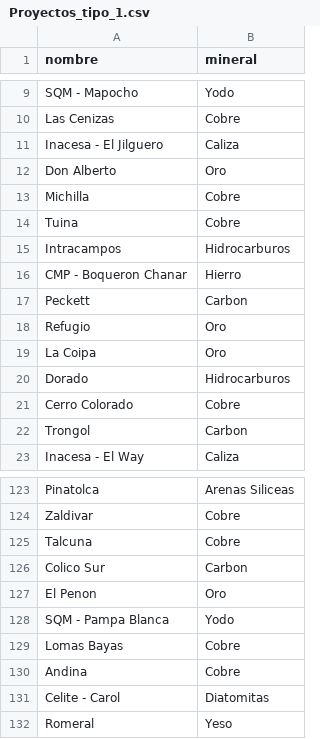
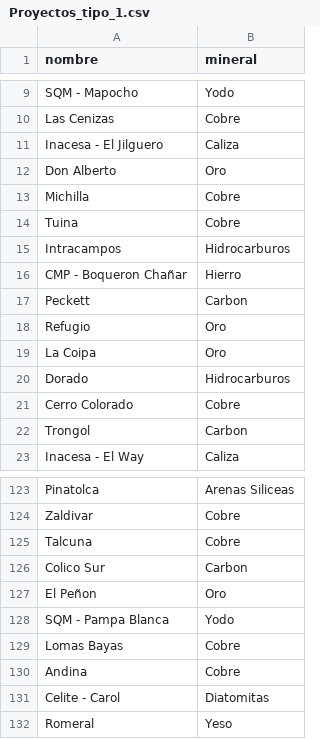
Before and after one commit to mathiasvaldebenito/IIC2413, a CSV file: Datos/Proyectos_tipo_1.csv, drawn as a sheet; only a part is shown, gaps mark what is left out.

```diff
--- a/Datos/Proyectos_tipo_1.csv
+++ b/Datos/Proyectos_tipo_1.csv
@@ -15,3 +15,3 @@ Tuina,Cobre
 Intracampos,Hidrocarburos
-CMP - Boqueron Chanar,Hierro
+CMP - Boqueron Chañar,Hierro
 Peckett,Carbon
@@ -126,3 +126,3 @@ Talcuna,Cobre
 Colico Sur,Carbon
-El Penon,Oro
+El Peñon,Oro
 SQM - Pampa Blanca,Yodo
```
Also changed, not shown: Datos/ONGS.csv, Datos/Proyecto.csv, 27 other files.
